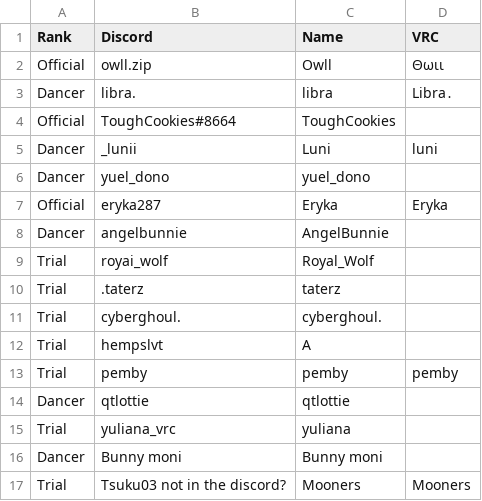
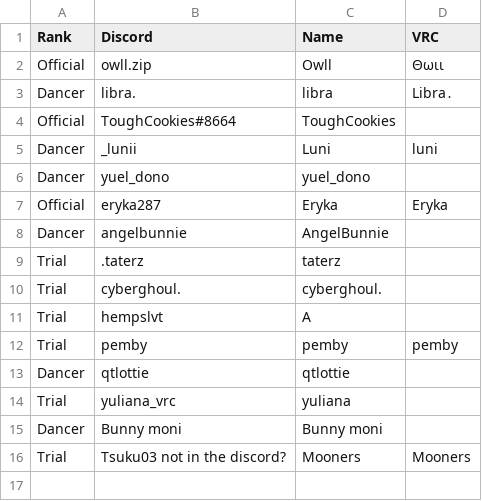
Before and after one commit to Club-Temptation/TempWorldPictures, a CSV file: web/FromTrackerDancersMissingDiscordID.csv, drawn as a sheet; the diff names each change by its address in the sheet, - before the commit and + after, or states it on an @@ line.

```diff
--- a/web/FromTrackerDancersMissingDiscordID.csv
+++ b/web/FromTrackerDancersMissingDiscordID.csv
-row 9: Trial | royai_wolf | Royal_Wolf
```
Also changed, not shown: web/dancers.csv, 3 other files.
